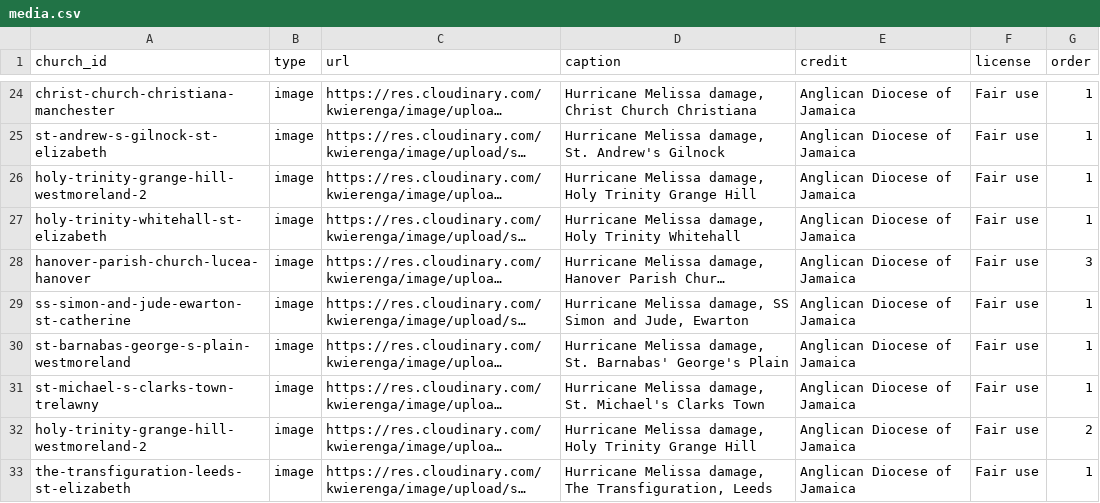
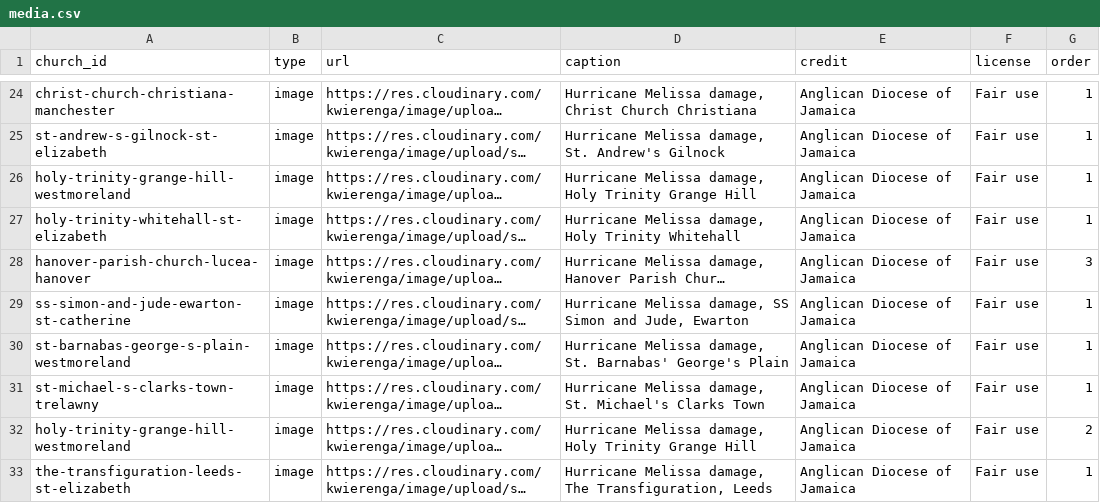
Before and after one commit to kwierenga/Anglican-Churches-in-Jamaica, a CSV file: data/media.csv, drawn as a sheet; only a part is shown, gaps mark what is left out; long unchanged cells end in …; the diff names each change by its address in the sheet, - before the commit and + after, or states it on an @@ line.

```diff
--- a/data/media.csv
+++ b/data/media.csv
-A26 (church_id): holy-trinity-grange-hill-westmoreland-2
+A26 (church_id): holy-trinity-grange-hill-westmoreland
-A32 (church_id): holy-trinity-grange-hill-westmoreland-2
+A32 (church_id): holy-trinity-grange-hill-westmoreland
```
Also changed, not shown: data/churches.csv, 20 other files.
